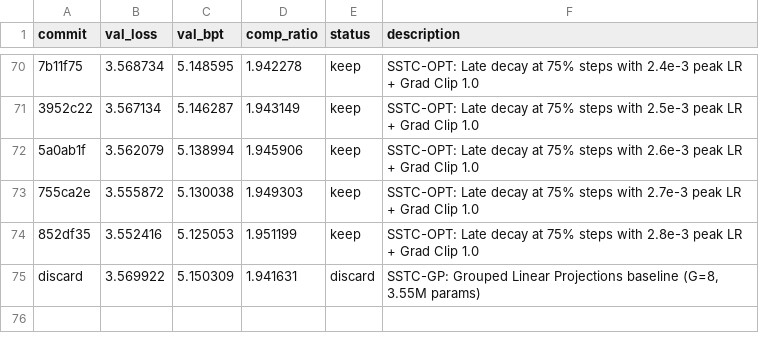
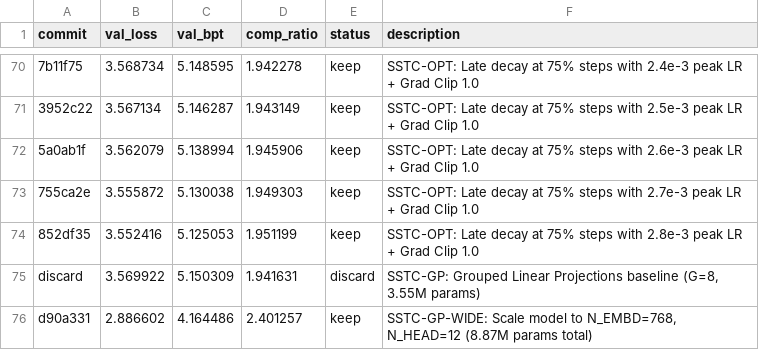
Before and after one commit to nat3058/commavq_autoresearch, a TSV file: commavq_autoresearch/results.tsv, drawn as a sheet; only a part is shown, gaps mark what is left out; the diff names each change by its address in the sheet, - before the commit and + after, or states it on an @@ line.

Commit message:
Update results.tsv for keep: SSTC-GP-WIDE: Scale model to N_EMBD=768, N_HEAD=12 (8.87M params total)

```diff
--- a/commavq_autoresearch/results.tsv
+++ b/commavq_autoresearch/results.tsv
+row 76: d90a331 | 2.886602 | 4.164486 | 2.401257 | keep | SSTC-GP-WIDE: Scale model to N_EMBD=768, N_HEAD=12 (8.87M params total)
```
